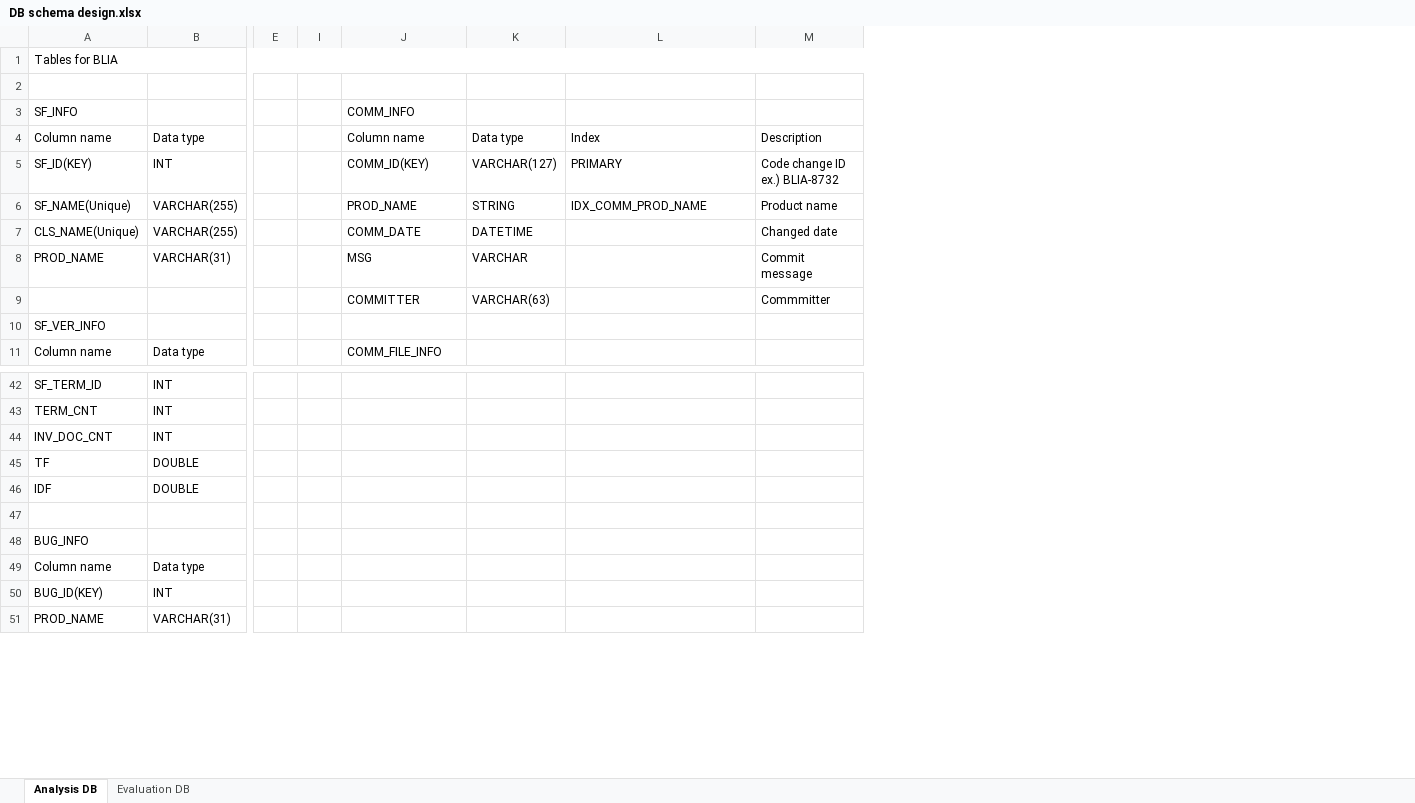
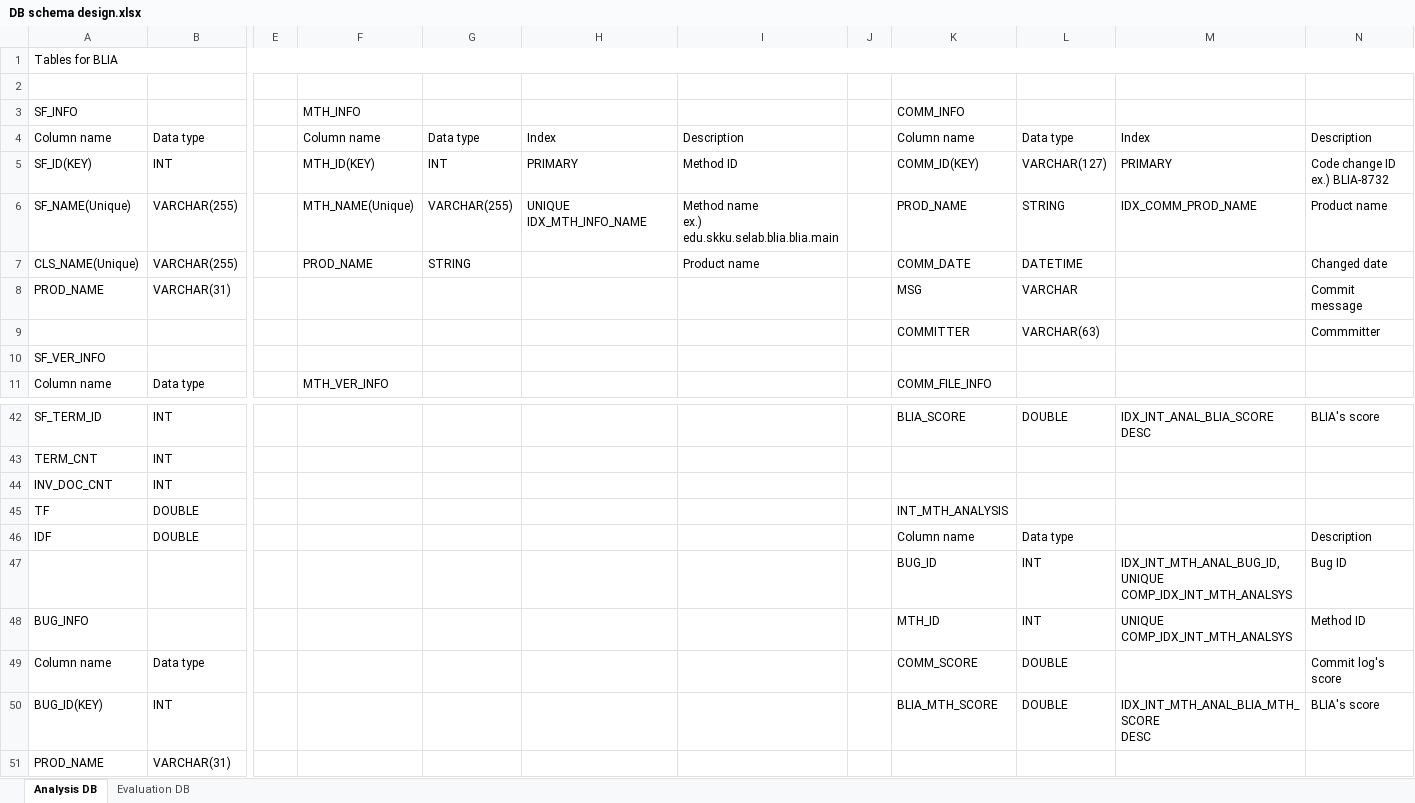
Before and after one commit to klausyoum/BLIA, an Excel workbook: doc/DB schema design.xlsx, sheet Analysis DB, drawn as a sheet; only a part is shown, gaps mark what is left out; values as stored, in another font and other column widths than the file's, no cell formats; removed rows and columns are numbered as before the commit, all else as after; rows hold the shown columns only; ↵ is a line break in a cell; the diff covers the shown part only; the diff names each change by its address in the sheet, - before the commit and + after, or states it on an @@ line.

Commit message:
Tables added and extended to method level's bug localization

```diff
--- a/doc/DB schema design.xlsx (sheet Analysis DB)
+++ b/doc/DB schema design.xlsx (sheet Analysis DB)
@@ column F unhidden, rows 3-11: MTH_INFO | Column name | MTH_ID(KEY) | MTH_NAME(Unique) | PROD_NAME |  |  |  | MTH_VER_INFO @@
@@ column G unhidden, rows 4-7: Data type | INT | VARCHAR(255) | STRING @@
@@ column H unhidden, rows 4-6: Index | PRIMARY | UNIQUE IDX_MTH_INFO_NAME @@
+column I, rows 4-7: Description | Method ID | Method name ↵ ex.) edu.skku.selab.blia.blia.main | Product name
-K42: (empty)
+K42: BLIA_SCORE
-L42: (empty)
+L42: DOUBLE
-M42: (empty)
+M42: IDX_INT_ANAL_BLIA_SCORE ↵ DESC
-N42: (empty)
+N42: BLIA's score
-K45: (empty)
+K45: INT_MTH_ANALYSIS
-K46: (empty)
+K46: Column name
-L46: (empty)
+L46: Data type
-N46: (empty)
+N46: Description
-row 47: (empty)
+row 47:  |  |  |  |  |  |  |  | BUG_ID | INT | IDX_INT_MTH_ANAL_BUG_ID, ↵ UNIQUE COMP_IDX_INT_MTH_ANALSYS | Bug ID
-row 48: BUG_INFO
+row 48: BUG_INFO |  |  |  |  |  |  |  | MTH_ID | INT | UNIQUE COMP_IDX_INT_MTH_ANALSYS | Method ID
-K49: (empty)
+K49: COMM_SCORE
-L49:L50: (empty)
+L49:L50: DOUBLE
-N49: (empty)
+N49: Commit log's score
-K50: (empty)
+K50: BLIA_MTH_SCORE
-M50: (empty)
+M50: IDX_INT_MTH_ANAL_BLIA_MTH_SCORE ↵ DESC
-N50: (empty)
+N50: BLIA's score
```
Also changed, not shown: 4 added rows, 4 removed rows and 61 edited cells elsewhere in this sheet, cell formats, hidden cells.
